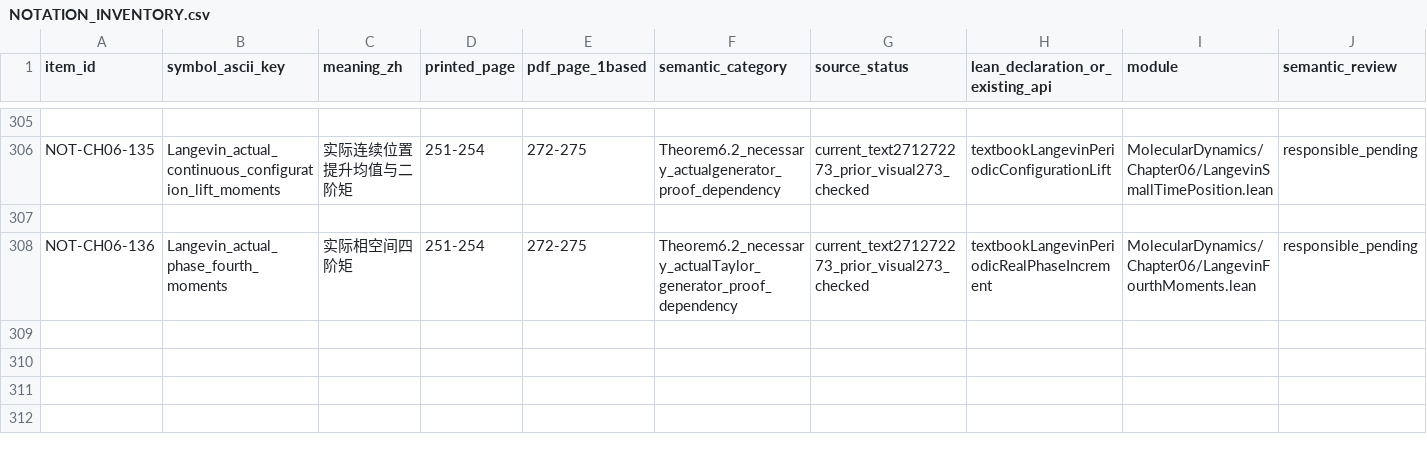
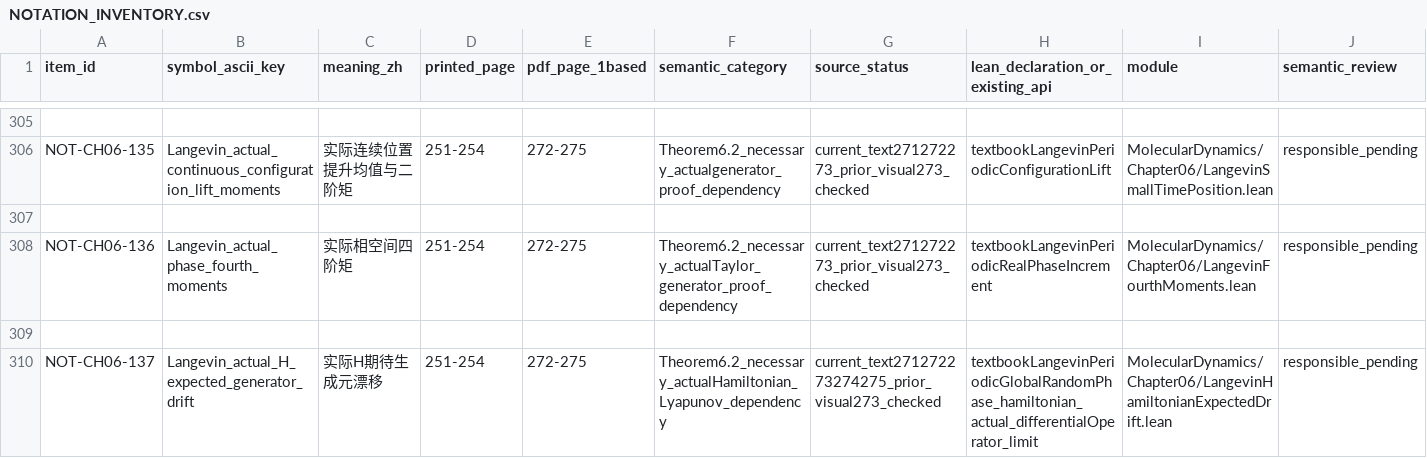
Before and after one commit to zhuanxv-G/MolecularDynamicsFormalization, a CSV file: docs/NOTATION_INVENTORY.csv, drawn as a sheet; only a part is shown, gaps mark what is left out; rows hold the shown columns only; the diff names each change by its address in the sheet, - before the commit and + after, or states it on an @@ line.

```diff
--- a/docs/NOTATION_INVENTORY.csv
+++ b/docs/NOTATION_INVENTORY.csv
+row 309: (empty)
+row 310: NOT-CH06-137 | Langevin_actual_H_expected_generator_drift | 实际H期待生成元漂移 | 251-254 | 272-275 | Theorem6.2_necessary_actualHamiltonian_Lyapunov_dependency | current_text271272273274275_prior_visual273_checked | textbookLangevinPeriodicGlobalRandomPhase_hamiltonian_actual_differentialOperator_limit | MolecularDynamics/Chapter06/LangevinHamiltonianExpectedDrift.lean | responsible_pending
```
Also changed, not shown: docs/audits/2026-10-01-initial/CLAIM_LEDGER.csv, 31 other files.
